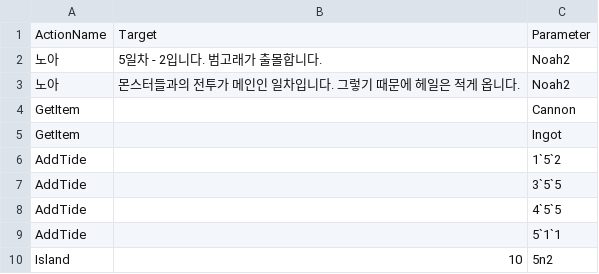
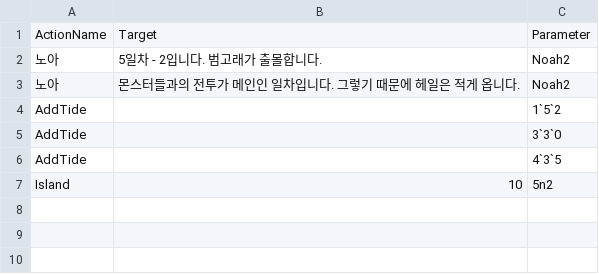
Before and after one commit to leehamin-miku/Mermaid-on-the-isle, a CSV file: MermaidProject/Assets/Resources/VN_DB/5n1n2.csv, drawn as a sheet.

```diff
--- a/MermaidProject/Assets/Resources/VN_DB/5n1n2.csv
+++ b/MermaidProject/Assets/Resources/VN_DB/5n1n2.csv
@@ -3,8 +3,5 @@
 노아,몬스터들과의 전투가 메인인 일차입니다. 그렇기 때문에 헤일은 적게 옵니다.,Noah2
-GetItem,,Cannon
-GetItem,,Ingot
 AddTide,,1`5`2
-AddTide,,3`5`5
-AddTide,,4`5`5
-AddTide,,5`1`1
+AddTide,,3`3`0
+AddTide,,4`3`5
 Island,10,5n2
```
Also changed, not shown: MermaidProject/Assets/Resources/VN_DB/6n1.csv, MermaidProject/Assets/Resources/VN_DB/6n1n2.csv, 18 other files.
